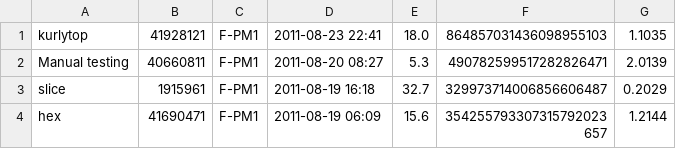
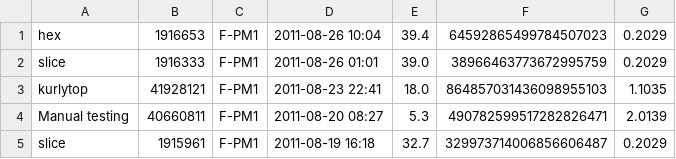
Before and after one commit to gkubaryk/mersenne, a TSV file: full.tsv, drawn as a sheet; only a part is shown; the shorter side is filled out with more unchanged rows; the diff names each change by its address in the sheet, - before the commit and + after, or states it on an @@ line.

Commit message:
more factors

```diff
--- a/full.tsv
+++ b/full.tsv
+row 1: hex | 1916653 | F-PM1 | 2011-08-26 10:04 | 39.4 | 64592865499784507023 | 0.2029
+row 2: slice | 1916333 | F-PM1 | 2011-08-26 01:01 | 39.0 | 38966463773672995759 | 0.2029
```
